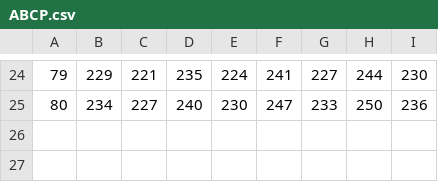
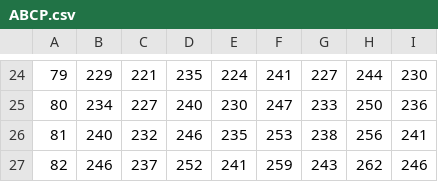
Before and after one commit to mattgwagner/Battery-Commander, a CSV file: Battery-Commander.Web/Models/Data/ABCP.csv, drawn as a sheet; only a part is shown, gaps mark what is left out; the diff names each change by its address in the sheet, - before the commit and + after, or states it on an @@ line.

Commit message:
Go a few inches higher

```diff
--- a/Battery-Commander.Web/Models/Data/ABCP.csv
+++ b/Battery-Commander.Web/Models/Data/ABCP.csv
+row 26: 81 | 240 | 232 | 246 | 235 | 253 | 238 | 256 | 241
+row 27: 82 | 246 | 237 | 252 | 241 | 259 | 243 | 262 | 246
```
